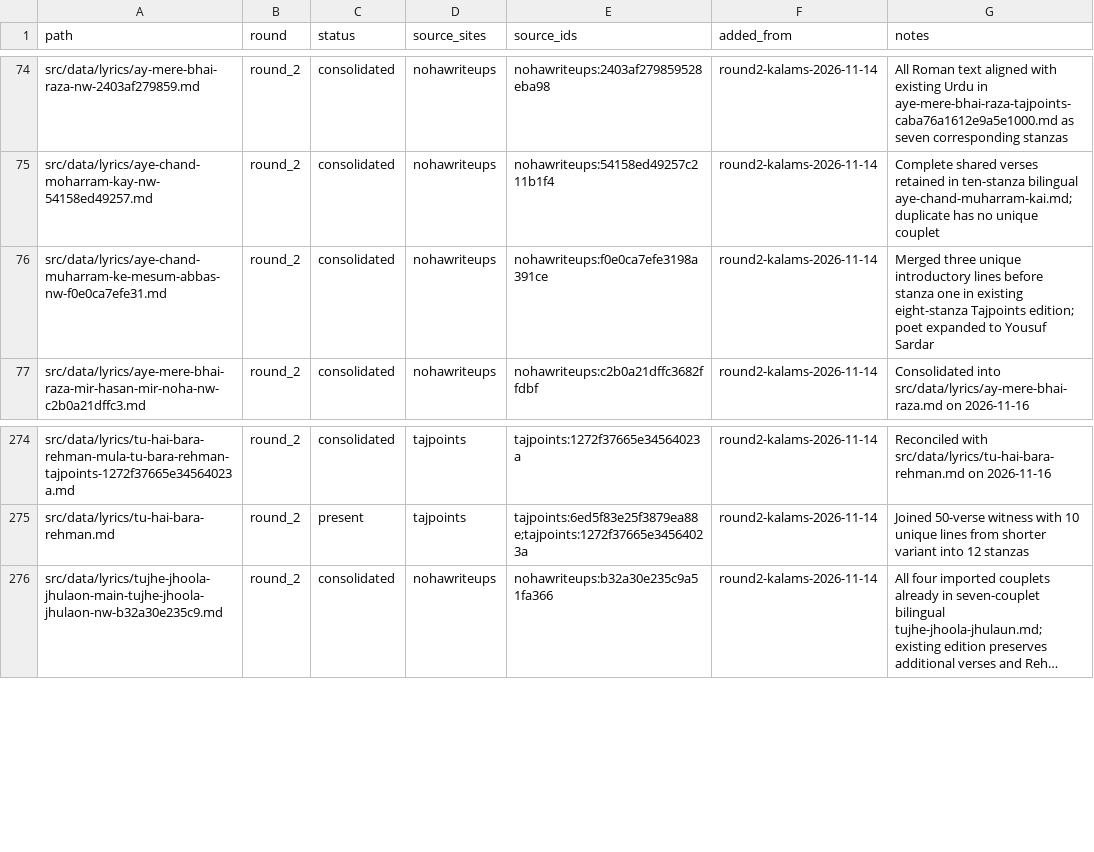
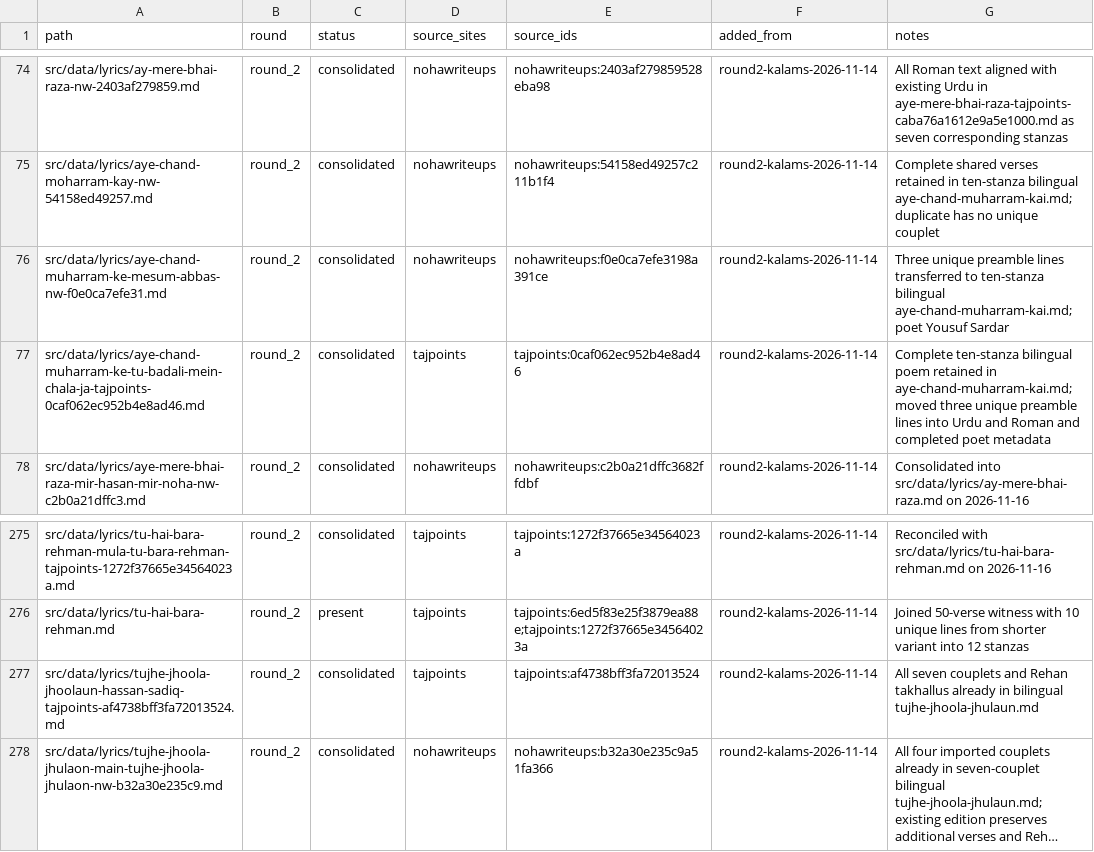
Before and after one commit to GhayurH/lyrics-site, a CSV file: audit/round2-dedup-wip.csv, drawn as a sheet; only a part is shown, gaps mark what is left out; long unchanged cells end in …; the diff names each change by its address in the sheet, - before the commit and + after, or states it on an @@ line.

Commit message:
Consolidate two round 2 poems into their complete bilingual editions

```diff
--- a/audit/round2-dedup-wip.csv
+++ b/audit/round2-dedup-wip.csv
-G76 (notes): Merged three unique introductory lines before stanza one in existing eight-stanza Tajpoints edition; poet expanded to Yousuf Sardar
+G76 (notes): Three unique preamble lines transferred to ten-stanza bilingual aye-chand-muharram-kai.md; poet Yousuf Sardar
+row 77: src/data/lyrics/aye-chand-muharram-ke-tu-badali-mein-chala-ja-tajpoints-0caf062ec952b4e8ad46.md | round_2 | consolidated | tajpoints | tajpoints:0caf062ec952b4e8ad46 | round2-kalams-2026-11-14 | Complete ten-stanza bilingual poem retained in aye-chand-muharram-kai.md; moved three unique preamble lines into Urdu and Roman and completed poet metadata
+row 277: src/data/lyrics/tujhe-jhoola-jhoolaun-hassan-sadiq-tajpoints-af4738bff3fa72013524.md | round_2 | consolidated | tajpoints | tajpoints:af4738bff3fa72013524 | round2-kalams-2026-11-14 | All seven couplets and Rehan takhallus already in bilingual tujhe-jhoola-jhulaun.md
```
Also changed, not shown: 3 other files.
